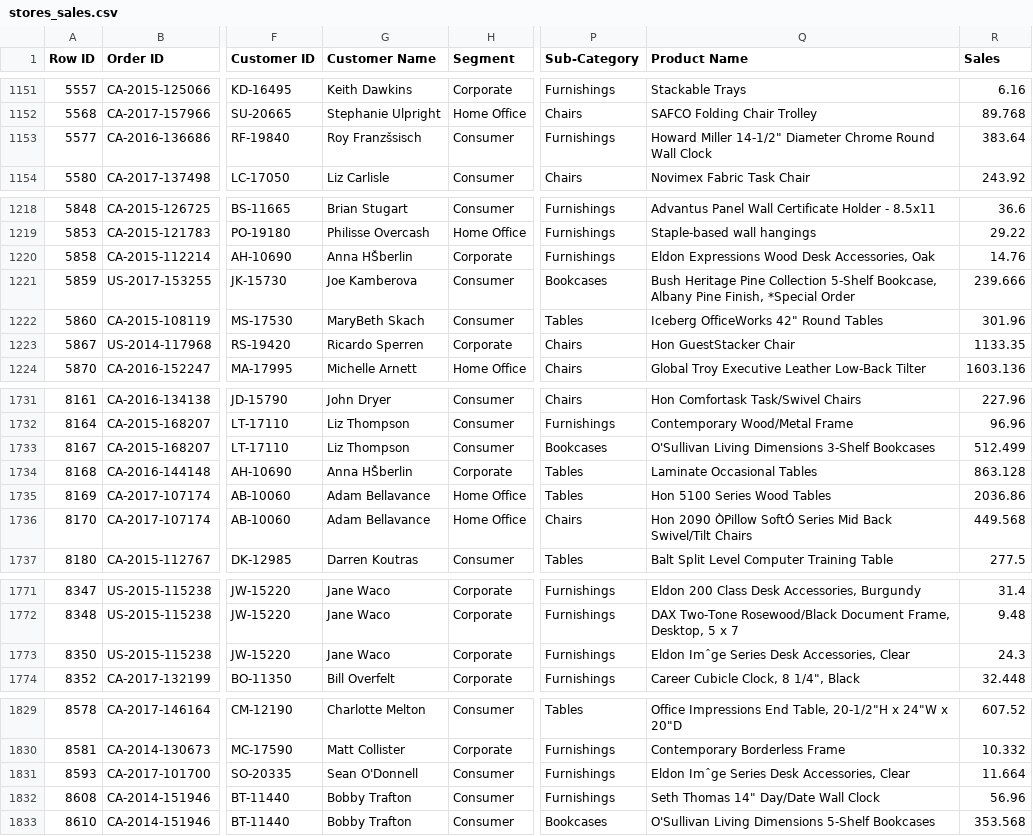
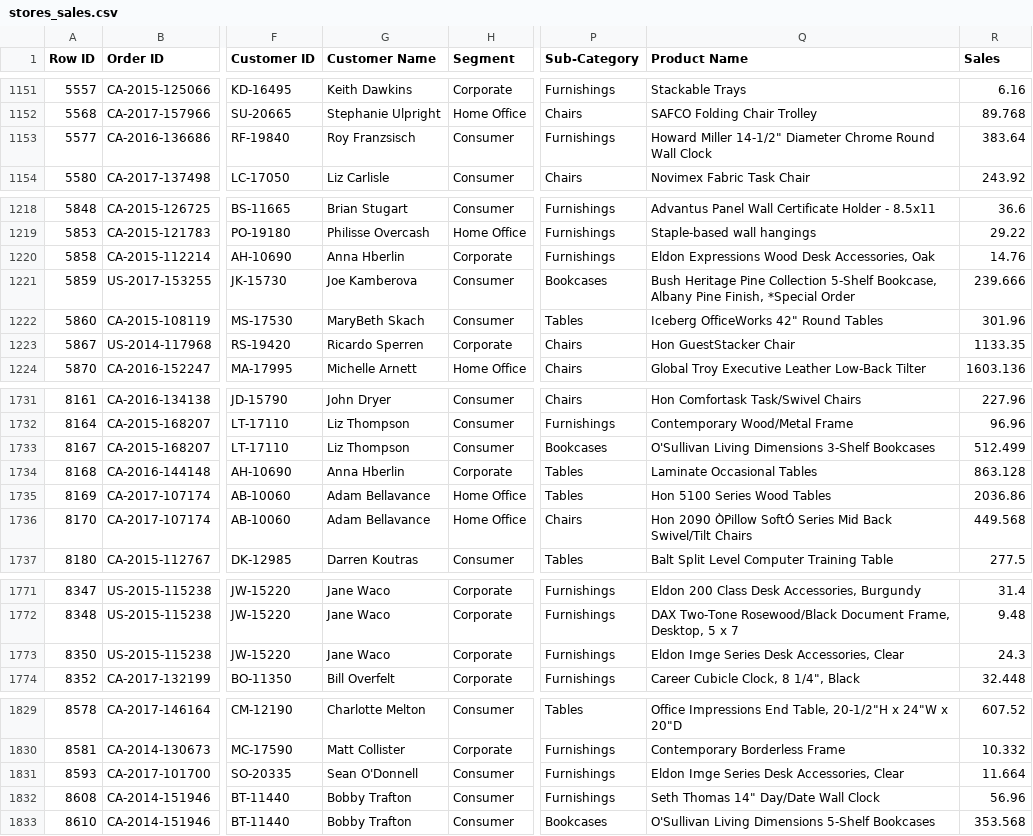
Before and after one commit to aryann289/Sales-Prediction-Model, a CSV file: stores_sales.csv, drawn as a sheet; only a part is shown, gaps mark what is left out; the diff covers the shown part only; the diff names each change by its address in the sheet, - before the commit and + after, or states it on an @@ line.

```diff
--- a/stores_sales.csv
+++ b/stores_sales.csv
-G1153 (Customer Name): Roy Franzšsisch
+G1153 (Customer Name): Roy Franzsisch
-G1220 (Customer Name): Anna HŠberlin
+G1220 (Customer Name): Anna Hberlin
-G1734 (Customer Name): Anna HŠberlin
+G1734 (Customer Name): Anna Hberlin
-Q1773 (Product Name): Eldon Imˆge Series Desk Accessories, Clear
+Q1773 (Product Name): Eldon Imge Series Desk Accessories, Clear
-Q1831 (Product Name): Eldon Imˆge Series Desk Accessories, Clear
+Q1831 (Product Name): Eldon Imge Series Desk Accessories, Clear
```
Also changed, not shown: 15 edited cells elsewhere in this file.
